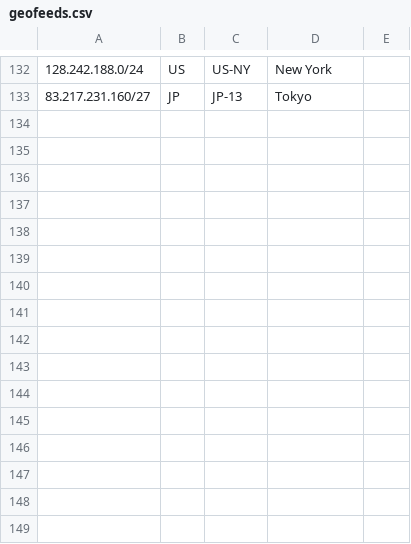
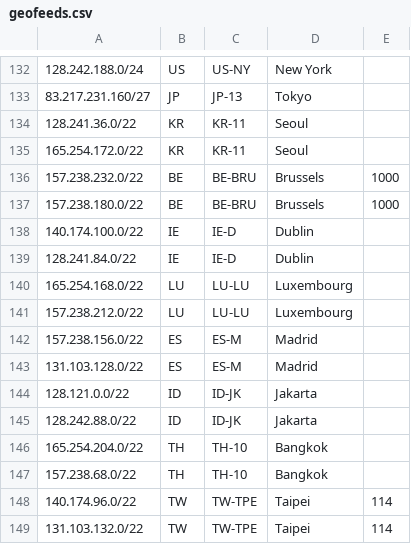
Before and after one commit to nttgin/geofeeds, a CSV file: geofeeds.csv, drawn as a sheet; only a part is shown, gaps mark what is left out; the diff names each change by its address in the sheet, - before the commit and + after, or states it on an @@ line.

Commit message:
Update geofeeds.csv

```diff
--- a/geofeeds.csv
+++ b/geofeeds.csv
+row 134: 128.241.36.0/22 | KR | KR-11 | Seoul
+row 135: 165.254.172.0/22 | KR | KR-11 | Seoul
+row 136: 157.238.232.0/22 | BE | BE-BRU | Brussels | 1000
+row 137: 157.238.180.0/22 | BE | BE-BRU | Brussels | 1000
+row 138: 140.174.100.0/22 | IE | IE-D | Dublin
+row 139: 128.241.84.0/22 | IE | IE-D | Dublin
+row 140: 165.254.168.0/22 | LU | LU-LU | Luxembourg
+row 141: 157.238.212.0/22 | LU | LU-LU | Luxembourg
+row 142: 157.238.156.0/22 | ES | ES-M | Madrid
+row 143: 131.103.128.0/22 | ES | ES-M | Madrid
+row 144: 128.121.0.0/22 | ID | ID-JK | Jakarta
+row 145: 128.242.88.0/22 | ID | ID-JK | Jakarta
+row 146: 165.254.204.0/22 | TH | TH-10 | Bangkok
+row 147: 157.238.68.0/22 | TH | TH-10 | Bangkok
+row 148: 140.174.96.0/22 | TW | TW-TPE | Taipei | 114
+row 149: 131.103.132.0/22 | TW | TW-TPE | Taipei | 114
```
